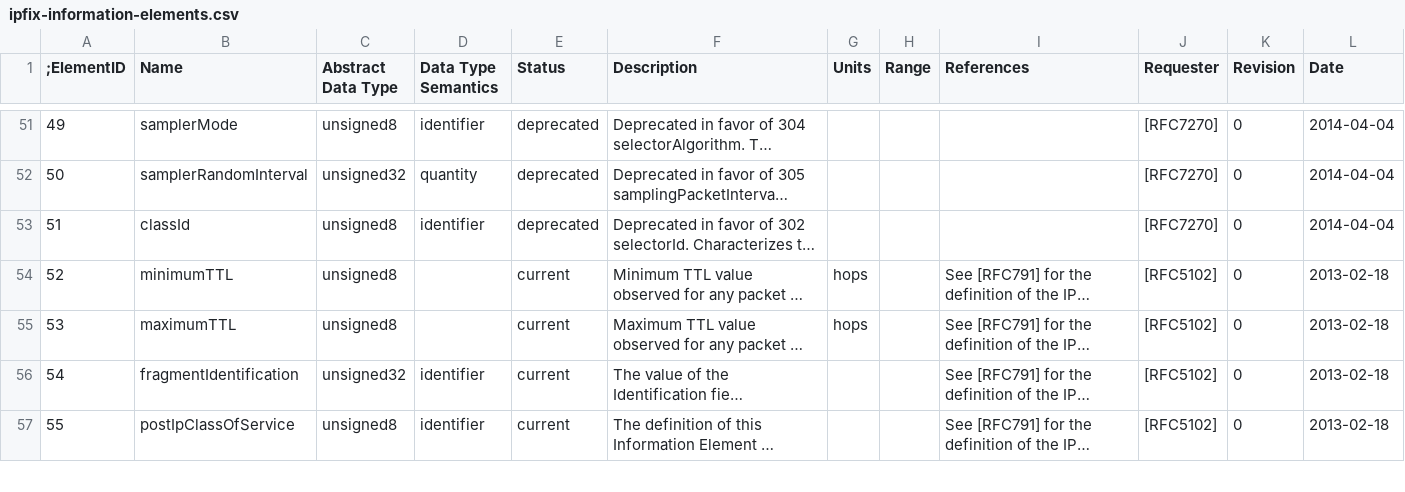
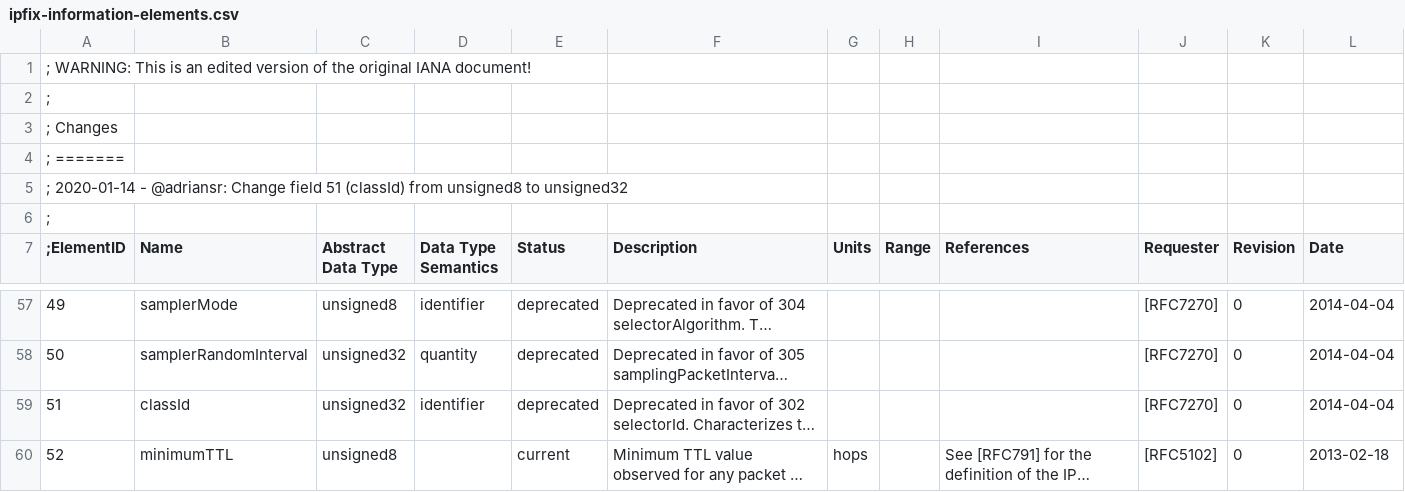
Before and after one commit to andrewjimpson9551/elastic-agent, a CSV file: x-pack/filebeat/input/netflow/decoder/fields/ipfix-information-elements.csv, drawn as a sheet; only a part is shown, gaps mark what is left out; the shorter side is filled out with more unchanged rows; long unchanged cells end in …; addresses are those after the commit; the diff names each change by its address in the sheet, - before the commit and + after, or states it on an @@ line.

```diff
--- a/x-pack/filebeat/input/netflow/decoder/fields/ipfix-information-elements.csv
+++ b/x-pack/filebeat/input/netflow/decoder/fields/ipfix-information-elements.csv
+row 1: ; WARNING: This is an edited version of the original IANA document!
+row 2: ;
+row 3: ; Changes
+row 4: ; =======
+row 5: ; 2020-01-14 - @adriansr: Change field 51 (classId) from unsigned8 to unsigned32
+row 6: ;
-C59 (Abstract Data Type): unsigned8
+C59 (Abstract Data Type): unsigned32
```
Also changed, not shown: x-pack/filebeat/input/netflow/decoder/fields/cisco.csv, 15 other files.
